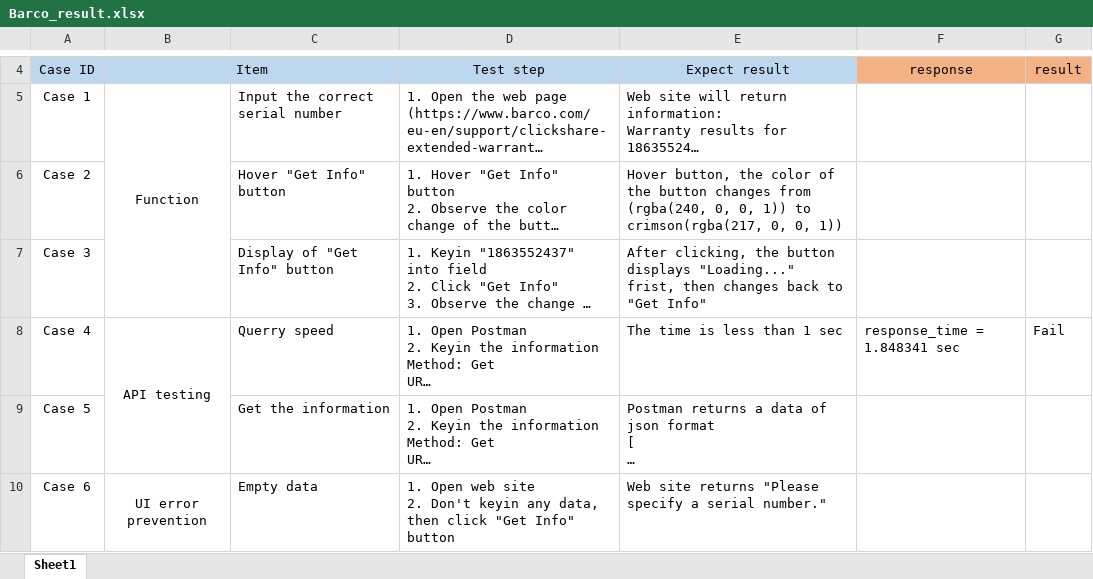
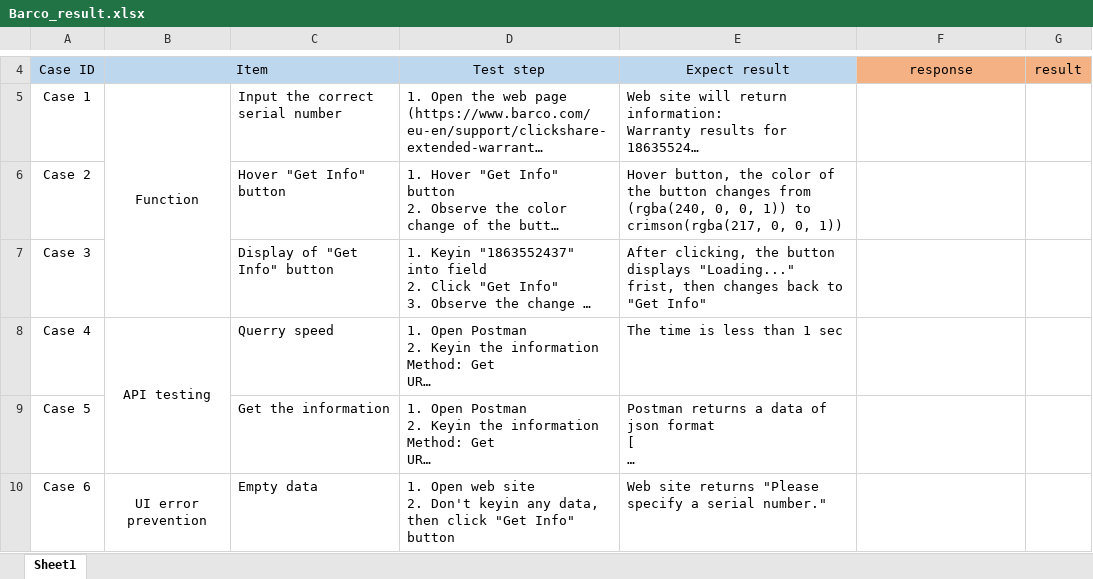
Before and after one commit to samchen0210/automation_0517, an Excel workbook: Barco_result.xlsx, sheet Sheet1, drawn as a sheet; only a part is shown, gaps mark what is left out; long unchanged cells end in …; values as stored, in another font and other column widths than the file's, no borders; the diff names each change by its address in the sheet, - before the commit and + after, or states it on an @@ line.

```diff
--- a/Barco_result.xlsx (sheet Sheet1)
+++ b/Barco_result.xlsx (sheet Sheet1)
-F8: response_time = 1.848341 sec
+F8: (empty)
-G8: Fail
+G8: (empty)
```
Also changed, not shown: 19 other files.
